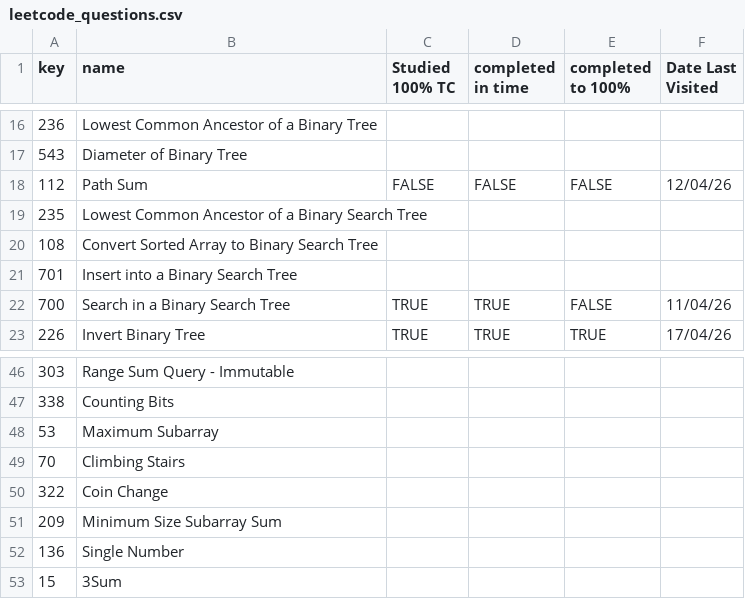
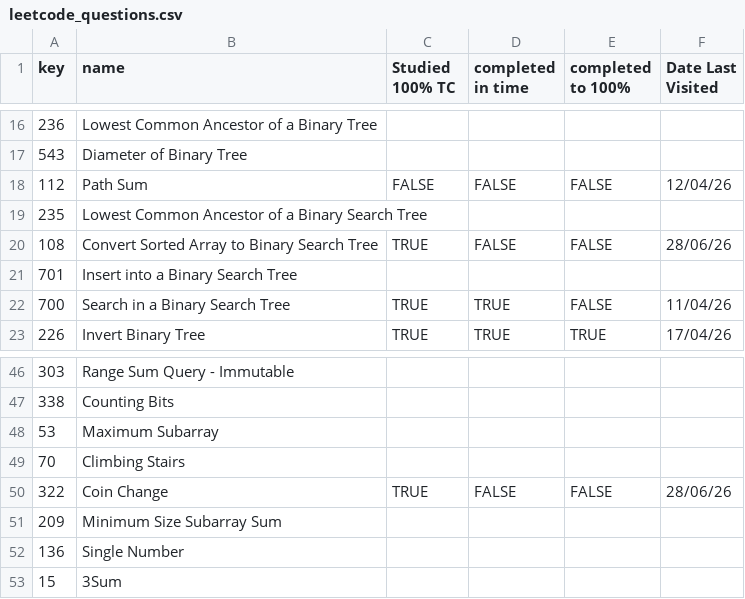
Before and after one commit to asumag4/practice, a CSV file: LeetCode/70 Leetcode Problems in 5+ Hours/leetcode_questions.csv, drawn as a sheet; only a part is shown, gaps mark what is left out.

```diff
--- a/LeetCode/70 Leetcode Problems in 5+ Hours/leetcode_questions.csv
+++ b/LeetCode/70 Leetcode Problems in 5+ Hours/leetcode_questions.csv
@@ -19,3 +19,3 @@ key,name,Studied 100% TC,completed in time,completed to 100%,Date Last Visited
 235,Lowest Common Ancestor of a Binary Search Tree,,,,
-108,Convert Sorted Array to Binary Search Tree,,,,
+108,Convert Sorted Array to Binary Search Tree,TRUE,FALSE,FALSE,28/06/26
 701,Insert into a Binary Search Tree,,,,
@@ -49,3 +49,3 @@ key,name,Studied 100% TC,completed in time,completed to 100%,Date Last Visited
 70,Climbing Stairs,,,,
-322,Coin Change,,,,
+322,Coin Change,TRUE,FALSE,FALSE,28/06/26
 209,Minimum Size Subarray Sum,,,,
```
Also changed, not shown: DataLemur/questions1.csv, 1 other file.
